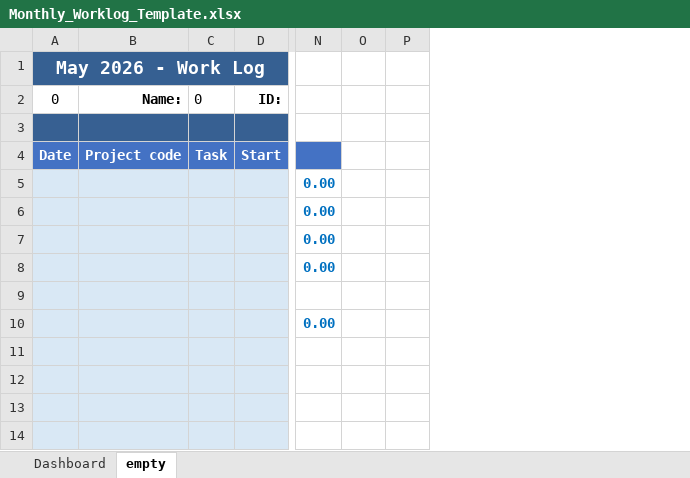
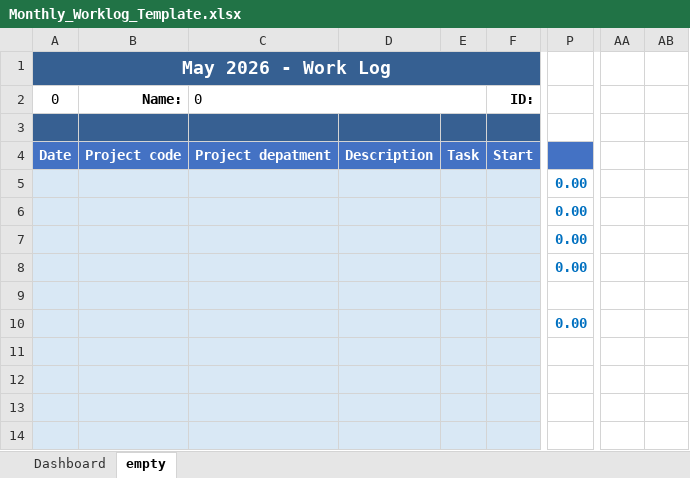
Before and after one commit to mengkukkuk/MWL_Timesheet, an Excel workbook: templates/Monthly_Worklog_Template.xlsx, sheet empty, drawn as a sheet; only a part is shown, gaps mark what is left out; values as stored, in another font and other column widths than the file's, no borders; removed rows and columns are numbered as before the commit, all else as after; the diff names each change by its address in the sheet, - before the commit and + after, or states it on an @@ line.

Commit message:
Update worklog export: add `projectdepartment` and `description` columns, adjust formatting, and increase column range to 10.

```diff
--- a/templates/Monthly_Worklog_Template.xlsx (sheet empty)
+++ b/templates/Monthly_Worklog_Template.xlsx (sheet empty)
+column C, rows 2-4: 0 |  | Project depatment
+column D, row 4: Description
-column O, empty
-column P, empty
+column AA, empty
+column AB, empty
-E2: 0
+E2: (empty)
```
Also changed, not shown: formulas that keep their value, 1 other file.
